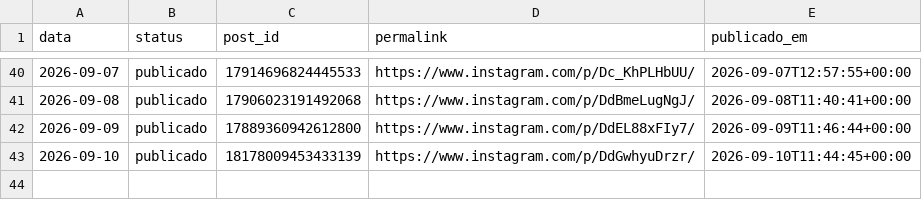
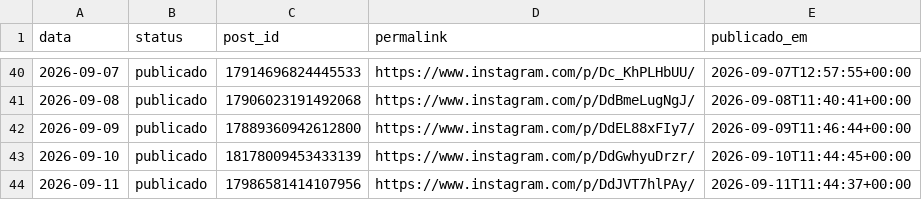
Before and after one commit to joelsongsilva/publicacao_instagram_md, a CSV file: logs/publicados.csv, drawn as a sheet; only a part is shown, gaps mark what is left out.

```diff
--- a/logs/publicados.csv
+++ b/logs/publicados.csv
@@ -43 +43,2 @@ data,status,post_id,permalink,publicado_em
 2026-09-10,publicado,18178009453433139,https://www.instagram.com/p/DdGwhyuDrzr/,2026-09-10T11:44:45+00:00
+2026-09-11,publicado,17986581414107956,https://www.instagram.com/p/DdJVT7hlPAy/,2026-09-11T11:44:37+00:00
```
